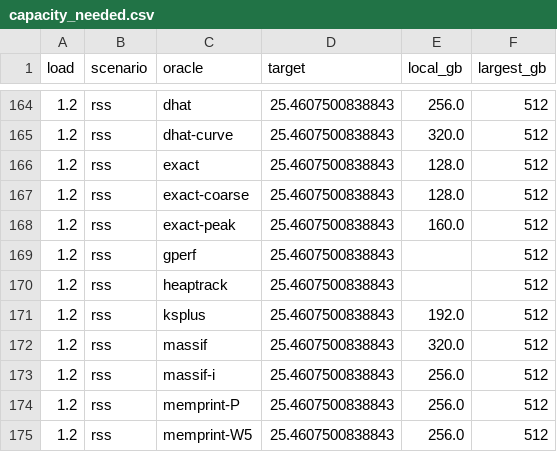
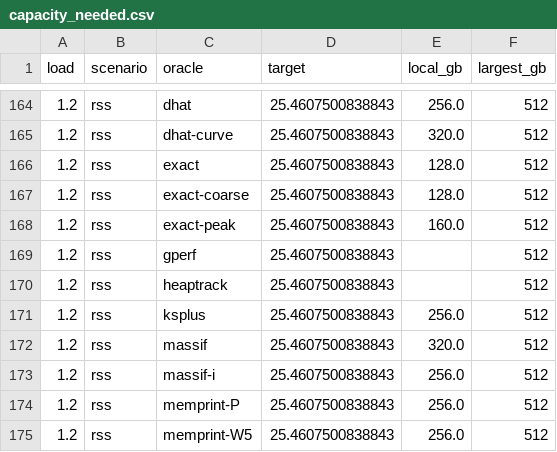
Before and after one commit to socal-ucr/MemPrint, a CSV file: paper_sched/figures/capacity_needed.csv, drawn as a sheet; only a part is shown, gaps mark what is left out.

```diff
--- a/paper_sched/figures/capacity_needed.csv
+++ b/paper_sched/figures/capacity_needed.csv
@@ -170,3 +170,3 @@ load,scenario,oracle,target,local_gb,largest_gb
 1.2,rss,heaptrack,25.4607500838843,,512
-1.2,rss,ksplus,25.4607500838843,192.0,512
+1.2,rss,ksplus,25.4607500838843,256.0,512
 1.2,rss,massif,25.4607500838843,320.0,512
```
Also changed, not shown: paper_sched/figures_motivation/capacity_needed.csv, 26 other files.
